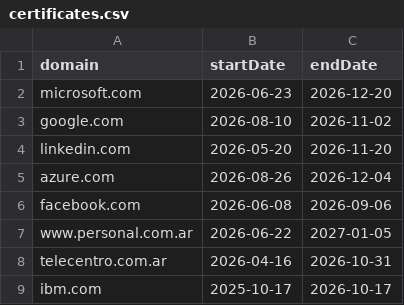
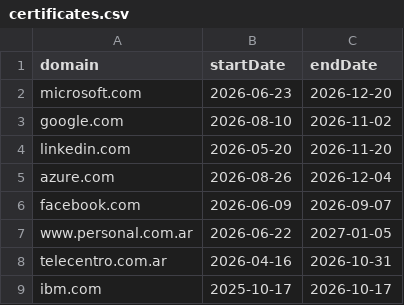
Before and after one commit to wlamagna/AzureAccess, a CSV file: certificates.csv, drawn as a sheet.

Commit message:
new certificates file

```diff
--- a/certificates.csv
+++ b/certificates.csv
@@ -5,3 +5,3 @@ linkedin.com,2026-05-20,2026-11-20
 azure.com,2026-08-26,2026-12-04
-facebook.com,2026-06-08,2026-09-06
+facebook.com,2026-06-09,2026-09-07
 www.personal.com.ar,2026-06-22,2027-01-05
```
